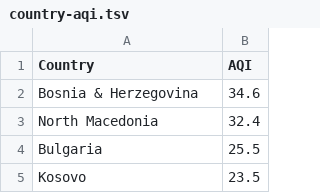
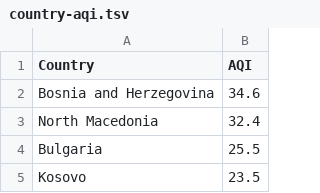
Before and after one commit to Richard-Ge/Covid-19-Analysis, a TSV file: Data/country-aqi.tsv, drawn as a sheet; only a part is shown.

Commit message:
Minor name formatting

```diff
--- a/Data/country-aqi.tsv
+++ b/Data/country-aqi.tsv
@@ -1,3 +1,3 @@
 Country	AQI
-Bosnia & Herzegovina	34.6
+Bosnia and Herzegovina	34.6
 North Macedonia	32.4
```
